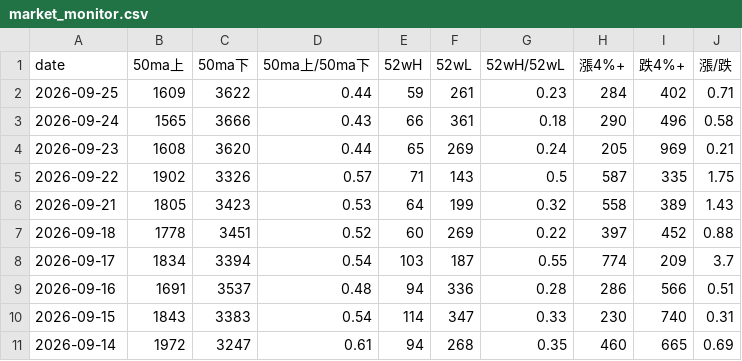
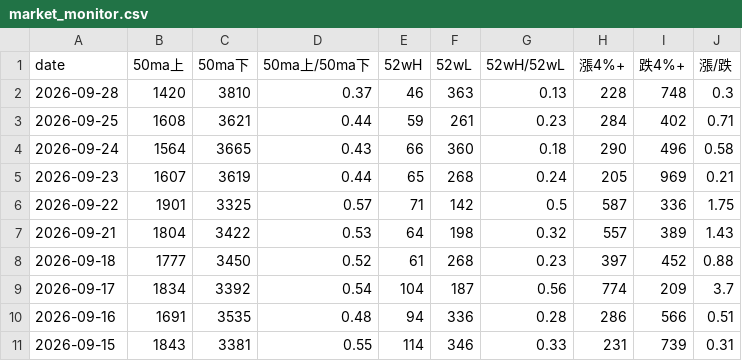
Before and after one commit to tu1258/Stock-Screener, a CSV file: output/market_monitor.csv, drawn as a sheet.

```diff
--- a/output/market_monitor.csv
+++ b/output/market_monitor.csv
@@ -1,11 +1,11 @@
 date,50ma上,50ma下,50ma上/50ma下,52wH,52wL,52wH/52wL,漲4%+,跌4%+,漲/跌
-2026-09-25,1609,3622,0.44,59,261,0.23,284,402,0.71
-2026-09-24,1565,3666,0.43,66,361,0.18,290,496,0.58
-2026-09-23,1608,3620,0.44,65,269,0.24,205,969,0.21
-2026-09-22,1902,3326,0.57,71,143,0.5,587,335,1.75
-2026-09-21,1805,3423,0.53,64,199,0.32,558,389,1.43
-2026-09-18,1778,3451,0.52,60,269,0.22,397,452,0.88
-2026-09-17,1834,3394,0.54,103,187,0.55,774,209,3.7
-2026-09-16,1691,3537,0.48,94,336,0.28,286,566,0.51
-2026-09-15,1843,3383,0.54,114,347,0.33,230,740,0.31
-2026-09-14,1972,3247,0.61,94,268,0.35,460,665,0.69
+2026-09-28,1420,3810,0.37,46,363,0.13,228,748,0.3
+2026-09-25,1608,3621,0.44,59,261,0.23,284,402,0.71
+2026-09-24,1564,3665,0.43,66,360,0.18,290,496,0.58
+2026-09-23,1607,3619,0.44,65,268,0.24,205,969,0.21
+2026-09-22,1901,3325,0.57,71,142,0.5,587,336,1.75
+2026-09-21,1804,3422,0.53,64,198,0.32,557,389,1.43
+2026-09-18,1777,3450,0.52,61,268,0.23,397,452,0.88
+2026-09-17,1834,3392,0.54,104,187,0.56,774,209,3.7
+2026-09-16,1691,3535,0.48,94,336,0.28,286,566,0.51
+2026-09-15,1843,3381,0.55,114,346,0.33,231,739,0.31
```
